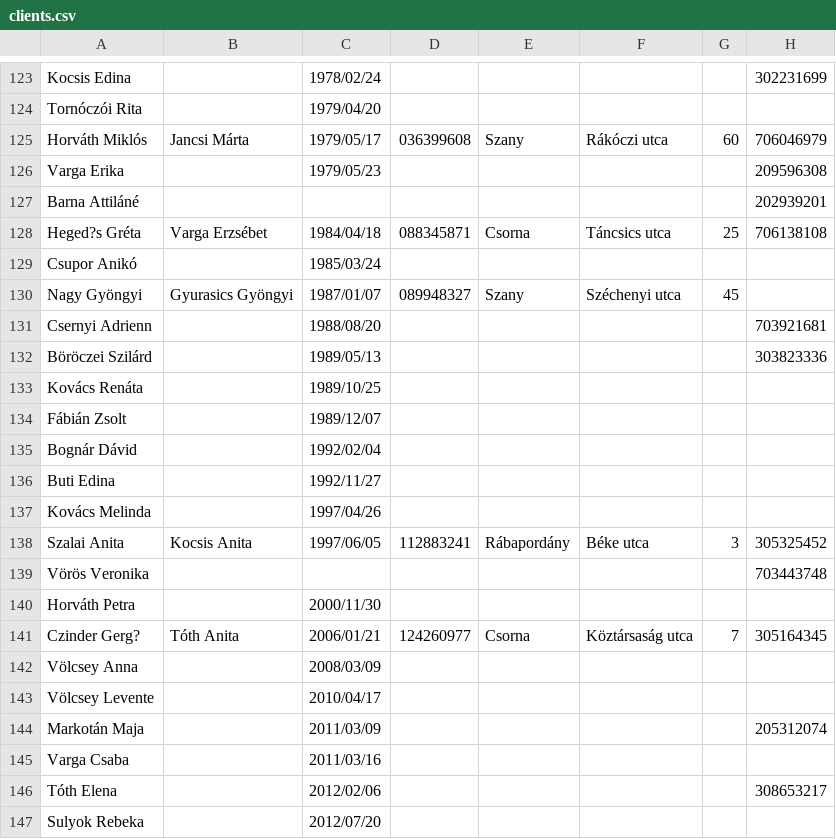
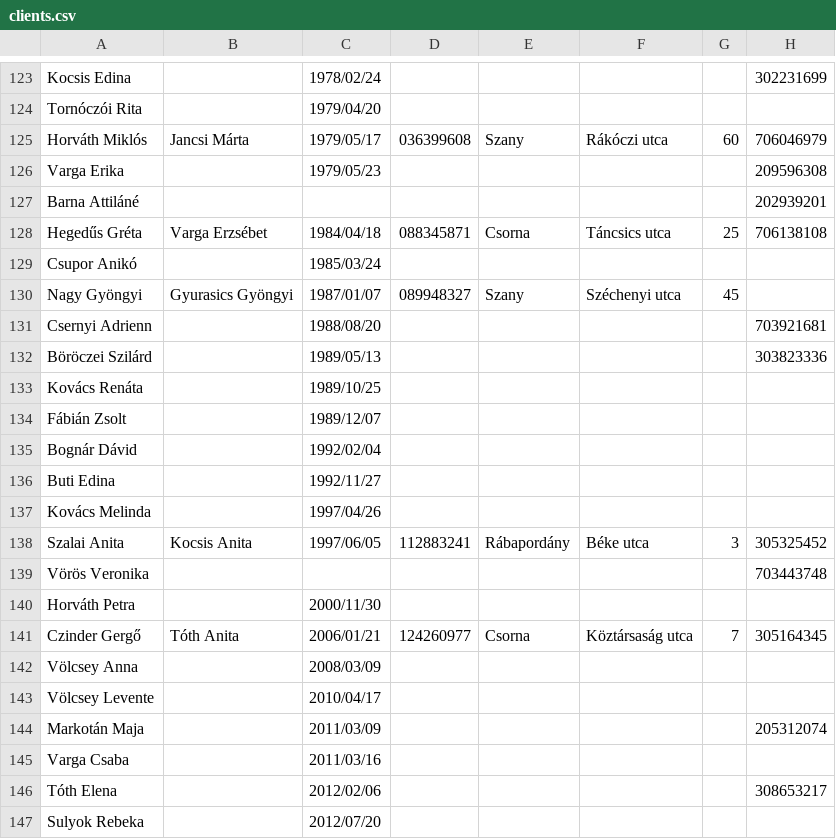
Before and after one commit to etiennecouturier/client-store, a CSV file: src/main/resources/clients.csv, drawn as a sheet; only a part is shown, gaps mark what is left out; the diff covers the shown part only; the diff names each change by its address in the sheet, - before the commit and + after, or states it on an @@ line.

```diff
--- a/src/main/resources/clients.csv
+++ b/src/main/resources/clients.csv
-A128: Heged?s Gréta
+A128: Hegedűs Gréta
-A141: Czinder Gerg?
+A141: Czinder Gergő
```
Also changed, not shown: 17 edited cells elsewhere in this file, 8 other files.
